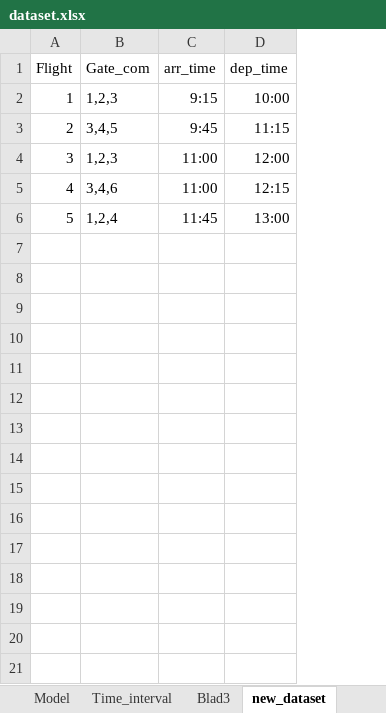
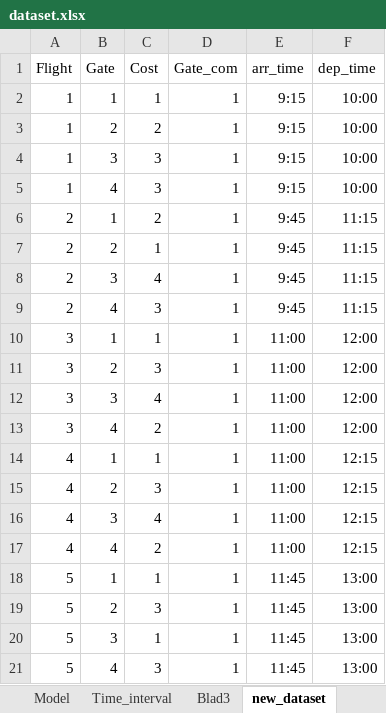
Before and after one commit to dschoon98/OperationsOptimization, an Excel workbook: dataset.xlsx, sheet new_dataset, drawn as a sheet; values as stored, in another font and other column widths than the file's, no borders; addresses are those after the commit; the diff names each change by its address in the sheet, - before the commit and + after, or states it on an @@ line.

```diff
--- a/dataset.xlsx (sheet new_dataset)
+++ b/dataset.xlsx (sheet new_dataset)
+column B (Gate), row 2: 1; row 6: 1; row 10: 1; row 14: 1; row 18: 1
+column C (Cost), row 2: 1; row 6: 2; row 10: 1; row 14: 1; row 18: 1
-D2 (Gate_com): 1,2,3
+D2 (Gate_com): 1
+row 3: 1 | 2 | 2 | 1 | 9:15 | 10:00
+row 4: 1 | 3 | 3 | 1 | 9:15 | 10:00
+row 5: 1 | 4 | 3 | 1 | 9:15 | 10:00
-D6 (Gate_com): 3,4,5
+D6 (Gate_com): 1
+row 7: 2 | 2 | 1 | 1 | 9:45 | 11:15
+row 8: 2 | 3 | 4 | 1 | 9:45 | 11:15
+row 9: 2 | 4 | 3 | 1 | 9:45 | 11:15
-D10 (Gate_com): 1,2,3
+D10 (Gate_com): 1
+row 11: 3 | 2 | 3 | 1 | 11:00 | 12:00
+row 12: 3 | 3 | 4 | 1 | 11:00 | 12:00
+row 13: 3 | 4 | 2 | 1 | 11:00 | 12:00
-D14 (Gate_com): 3,4,6
+D14 (Gate_com): 1
+row 15: 4 | 2 | 3 | 1 | 11:00 | 12:15
+row 16: 4 | 3 | 4 | 1 | 11:00 | 12:15
+row 17: 4 | 4 | 2 | 1 | 11:00 | 12:15
-D18 (Gate_com): 1,2,4
+D18 (Gate_com): 1
+row 19: 5 | 2 | 3 | 1 | 11:45 | 13:00
+row 20: 5 | 3 | 1 | 1 | 11:45 | 13:00
+row 21: 5 | 4 | 3 | 1 | 11:45 | 13:00
```
Also changed, not shown: other sheet tabs, 2 other files.
